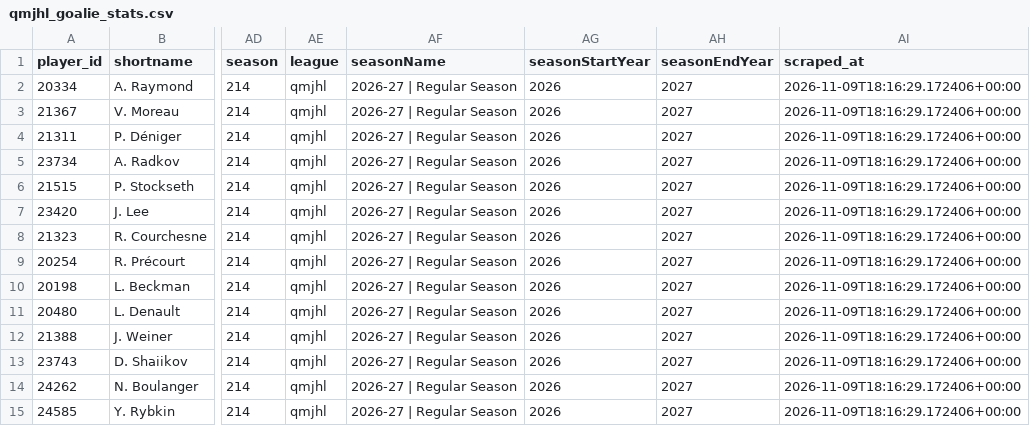
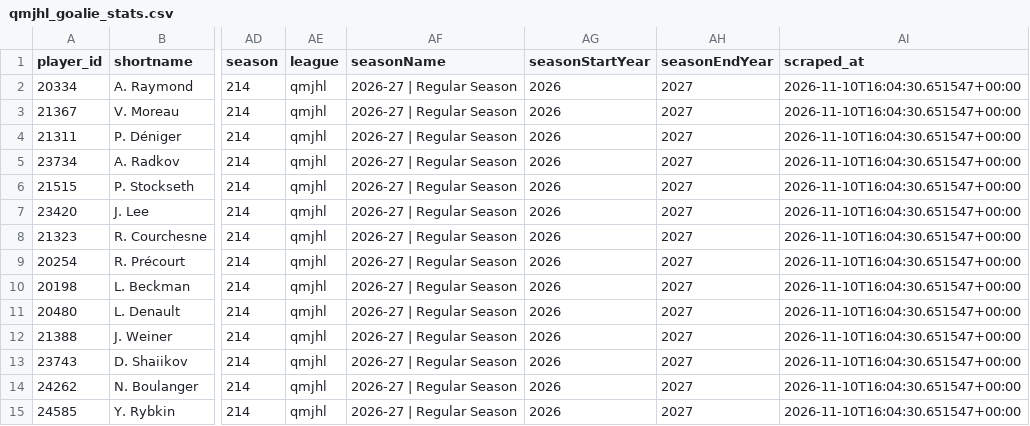
Before and after one commit to KyleMcC11/sticksup-hockey, a CSV file: public/data/qmjhl_goalie_stats.csv, drawn as a sheet; only a part is shown, gaps mark what is left out; the diff covers the shown part only; the diff names each change by its address in the sheet, - before the commit and + after, or states it on an @@ line.

```diff
--- a/public/data/qmjhl_goalie_stats.csv
+++ b/public/data/qmjhl_goalie_stats.csv
-AI2:AI15 (scraped_at): 2026-11-09T18:16:29.172406+00:00
+AI2:AI15 (scraped_at): 2026-11-10T16:04:30.651547+00:00
```
Also changed, not shown: 31 edited cells elsewhere in this file, public/data/qmjhl_player_stats.csv, public/data/qmjhl_rosters.csv, 2 other files.
